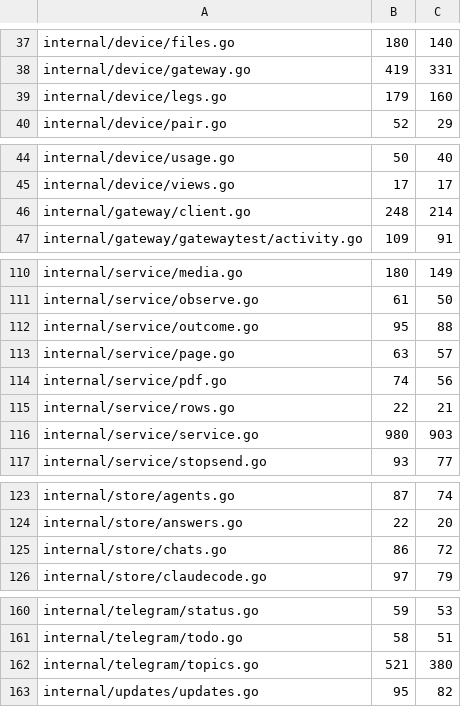
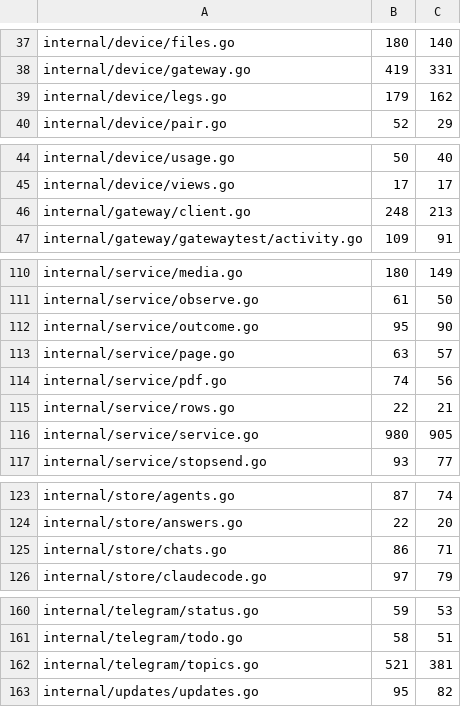
Before and after one commit to USA-RedDragon/talaria, a TSV file: hub/.github/coverage-baseline.tsv, drawn as a sheet; only a part is shown, gaps mark what is left out.

```diff
--- a/hub/.github/coverage-baseline.tsv
+++ b/hub/.github/coverage-baseline.tsv
@@ -38,3 +38,3 @@ internal/device/files.go	180	140
 internal/device/gateway.go	419	331
-internal/device/legs.go	179	160
+internal/device/legs.go	179	162
 internal/device/pair.go	52	29
@@ -45,3 +45,3 @@ internal/device/usage.go	50	40
 internal/device/views.go	17	17
-internal/gateway/client.go	248	214
+internal/gateway/client.go	248	213
 internal/gateway/gatewaytest/activity.go	109	91
@@ -111,3 +111,3 @@ internal/service/media.go	180	149
 internal/service/observe.go	61	50
-internal/service/outcome.go	95	88
+internal/service/outcome.go	95	90
 internal/service/page.go	63	57
@@ -115,3 +115,3 @@ internal/service/pdf.go	74	56
 internal/service/rows.go	22	21
-internal/service/service.go	980	903
+internal/service/service.go	980	905
 internal/service/stopsend.go	93	77
@@ -124,3 +124,3 @@ internal/store/agents.go	87	74
 internal/store/answers.go	22	20
-internal/store/chats.go	86	72
+internal/store/chats.go	86	71
 internal/store/claudecode.go	97	79
@@ -161,3 +161,3 @@ internal/telegram/status.go	59	53
 internal/telegram/todo.go	58	51
-internal/telegram/topics.go	521	380
+internal/telegram/topics.go	521	381
 internal/updates/updates.go	95	82
```
Also changed, not shown: 1 other file.
